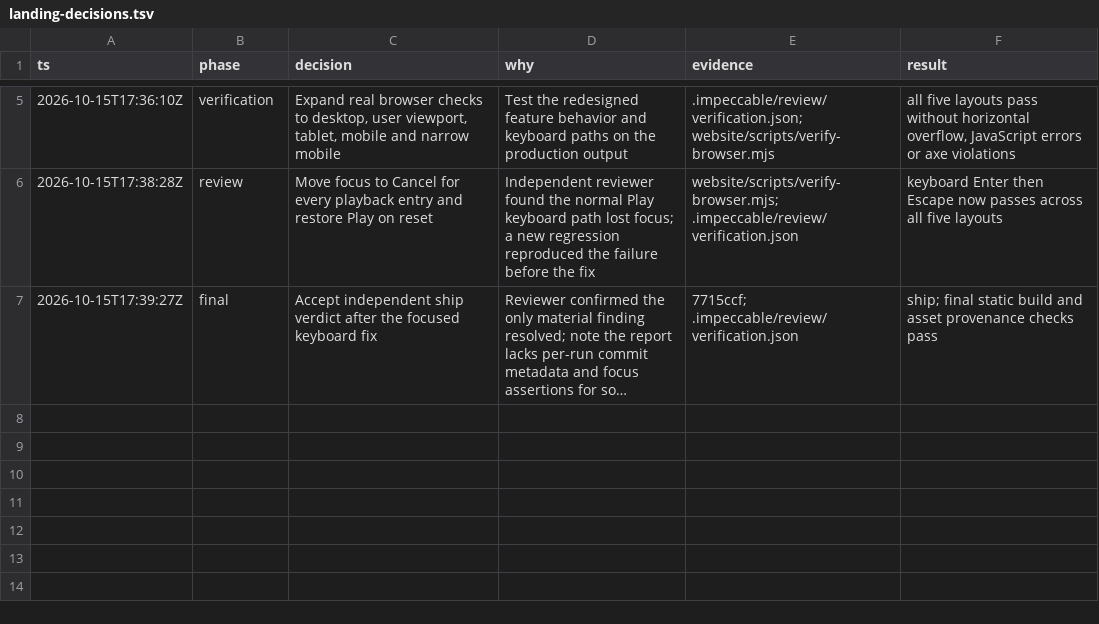
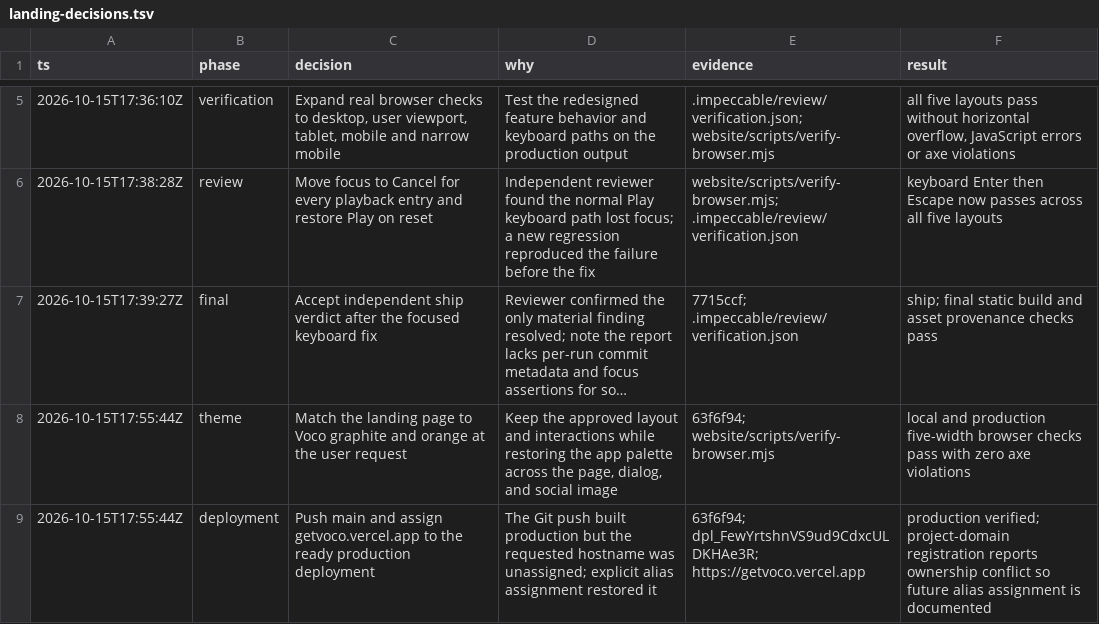
Before and after one commit to darshmahadevia/Voco, a TSV file: website/landing-decisions.tsv, drawn as a sheet; only a part is shown, gaps mark what is left out; long unchanged cells end in …; the diff names each change by its address in the sheet, - before the commit and + after, or states it on an @@ line.

Commit message:
Record production verification and hostname alias procedure

```diff
--- a/website/landing-decisions.tsv
+++ b/website/landing-decisions.tsv
+row 8: 2026-10-15T17:55:44Z | theme | Match the landing page to Voco graphite and orange at the user request | Keep the approved layout and interactions while restoring the app palette across the page, dialog, and social image | 63f6f94; website/scripts/verify-browser.mjs | local and production five-width browser checks pass with zero axe violations
+row 9: 2026-10-15T17:55:44Z | deployment | Push main and assign getvoco.vercel.app to the ready production deployment | The Git push built production but the requested hostname was unassigned; explicit alias assignment restored it | 63f6f94; dpl_FewYrtshnVS9ud9CdxcULDKHAe3R; https://getvoco.vercel.app | production verified; project-domain registration reports ownership conflict so future alias assignment is documented
```
Also changed, not shown: 1 other file.
